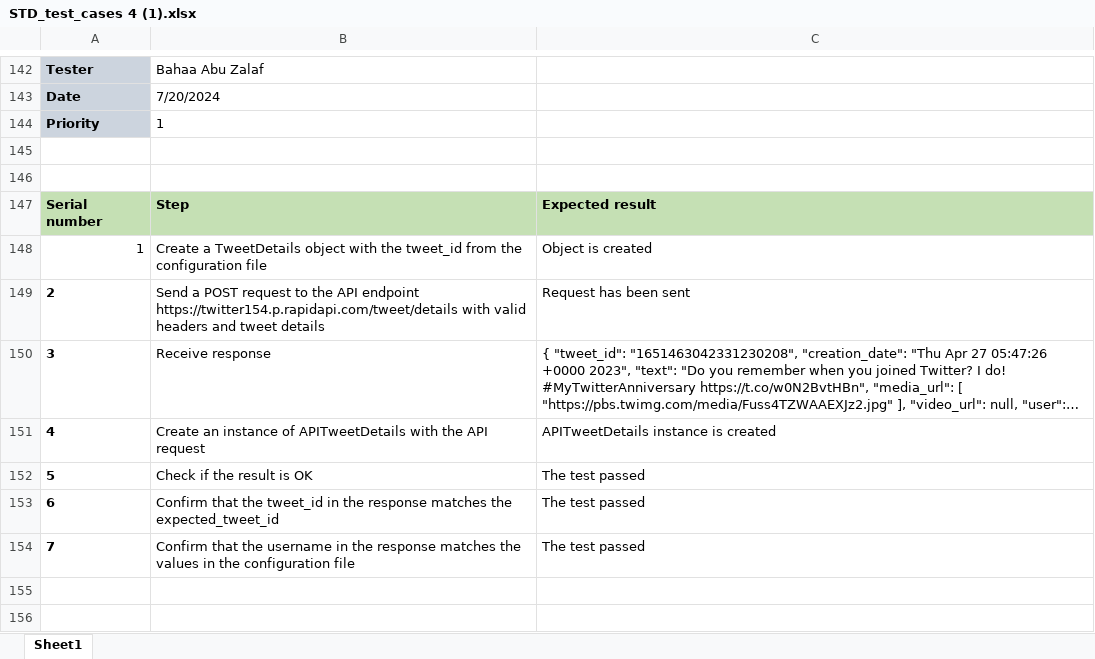
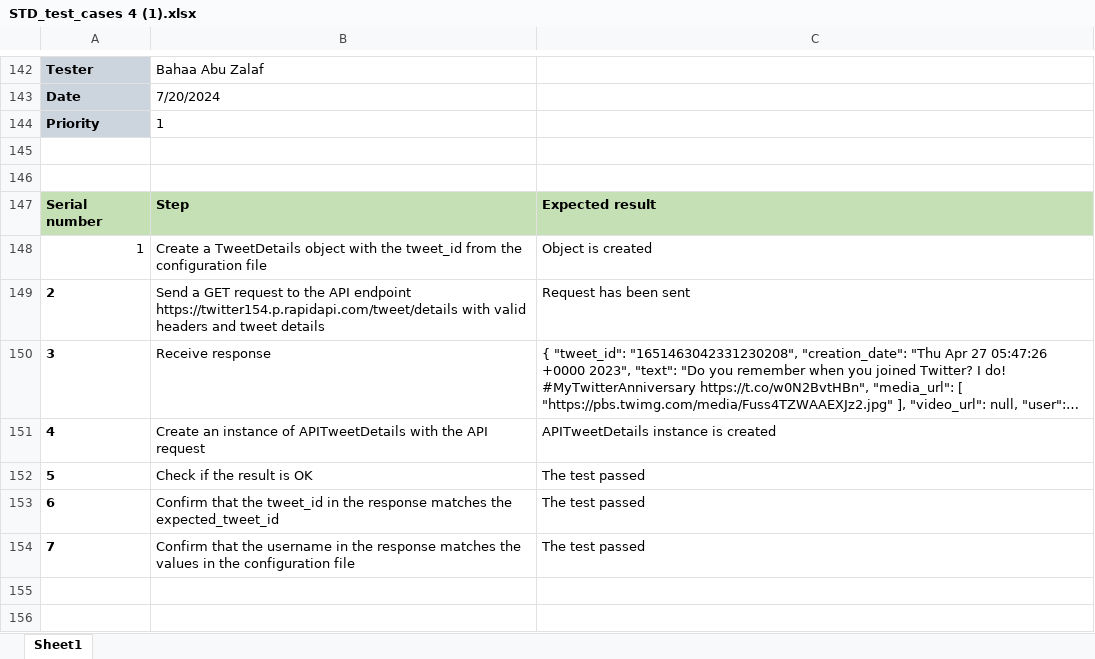
Before and after one commit to xMeliiodaS/Testing_API_Twitter, an Excel workbook: STD_test_cases 4 (1).xlsx, sheet Sheet1, drawn as a sheet; only a part is shown, gaps mark what is left out; long unchanged cells end in …; values as stored, in another font and other column widths than the file's, no borders; the diff names each change by its address in the sheet, - before the commit and + after, or states it on an @@ line.

```diff
--- a/STD_test_cases 4 (1).xlsx (sheet Sheet1)
+++ b/STD_test_cases 4 (1).xlsx (sheet Sheet1)
-B149: Send a POST request to…
+B149: Send a GET request to…
```
Also changed, not shown: 2 other files.
